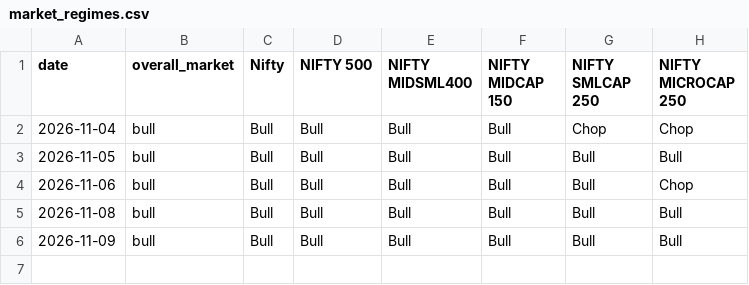
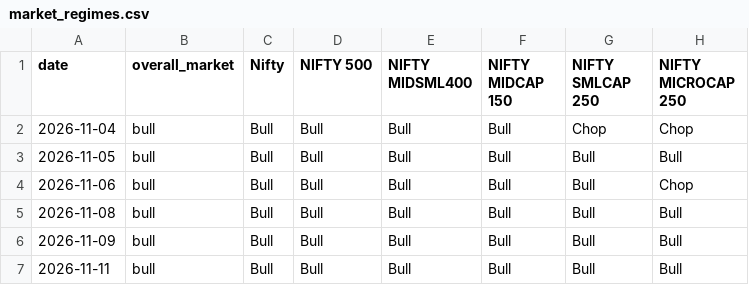
Before and after one commit to coolkarnee/stock_buy_alert_tgbot, a CSV file: artifacts/market_regimes.csv, drawn as a sheet; the diff names each change by its address in the sheet, - before the commit and + after, or states it on an @@ line.

```diff
--- a/artifacts/market_regimes.csv
+++ b/artifacts/market_regimes.csv
+row 7: 2026-11-11 | bull | Bull | Bull | Bull | Bull | Bull | Bull
```
Also changed, not shown: artifacts/market_breadth.csv, artifacts/signal_history.csv, 1 other file.
